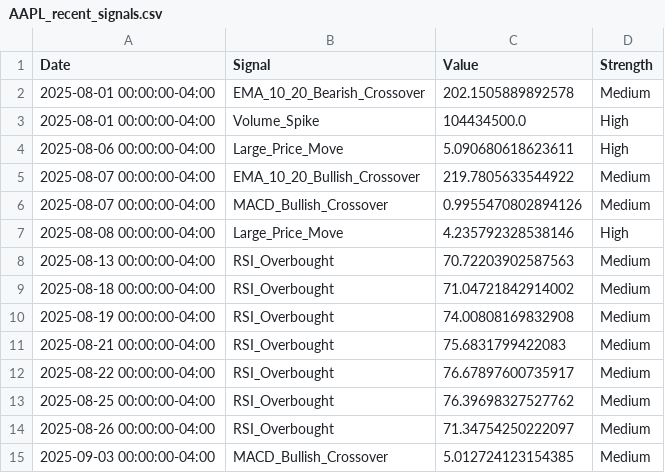
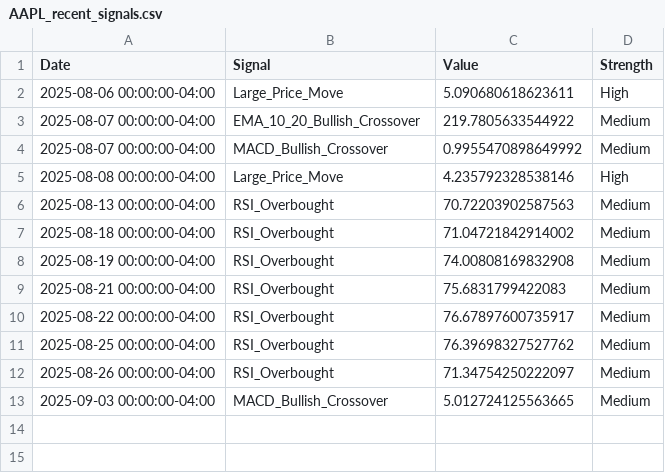
Before and after one commit to adamaslan/ai-fin3, a CSV file: AAPL_recent_signals.csv, drawn as a sheet.

```diff
--- a/AAPL_recent_signals.csv
+++ b/AAPL_recent_signals.csv
@@ -1,7 +1,5 @@
 Date,Signal,Value,Strength
-2025-08-01 00:00:00-04:00,EMA_10_20_Bearish_Crossover,202.1505889892578,Medium
-2025-08-01 00:00:00-04:00,Volume_Spike,104434500.0,High
 2025-08-06 00:00:00-04:00,Large_Price_Move,5.090680618623611,High
 2025-08-07 00:00:00-04:00,EMA_10_20_Bullish_Crossover,219.7805633544922,Medium
-2025-08-07 00:00:00-04:00,MACD_Bullish_Crossover,0.9955470802894126,Medium
+2025-08-07 00:00:00-04:00,MACD_Bullish_Crossover,0.9955470898649992,Medium
 2025-08-08 00:00:00-04:00,Large_Price_Move,4.235792328538146,High
@@ -14,2 +12,2 @@ Date,Signal,Value,Strength
 2025-08-26 00:00:00-04:00,RSI_Overbought,71.34754250222097,Medium
-2025-09-03 00:00:00-04:00,MACD_Bullish_Crossover,5.012724123154385,Medium
+2025-09-03 00:00:00-04:00,MACD_Bullish_Crossover,5.012724125563665,Medium
```
Also changed, not shown: AAPL_key_fundamentals.csv, AAPL_options_analysis.csv, 5 other files.
